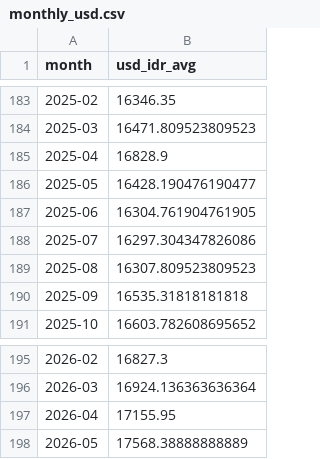
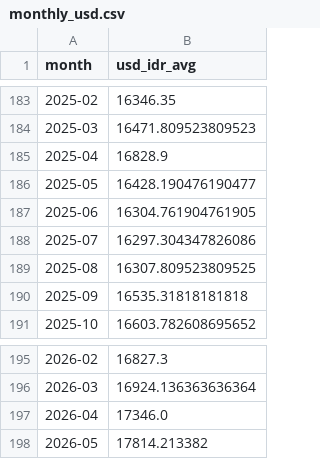
Before and after one commit to indrianisaptr/BaliGuard-Early-Warning-System, a CSV file: data/processed/monthly_usd.csv, drawn as a sheet; only a part is shown, gaps mark what is left out.

Commit message:
Fix USD/IDR data discrepancies and enhance fetching logic
- Corrected average USD/IDR values for August 2025, April 2026, and May 2026 in both monthly_usd.csv and usd_idr_cache.csv.
- Updated fetch_usd_idr_monthly function to prioritize real-time data from ExchangeRate-API for the current month.
- Improved error handling and fallback mechanisms for data fetching.
- Streamlined update_usd_idr function to handle existing data more efficiently and ensure up-to-date records.

```diff
--- a/data/processed/monthly_usd.csv
+++ b/data/processed/monthly_usd.csv
@@ -188,3 +188,3 @@ month,usd_idr_avg
 2025-07,16297.304347826086
-2025-08,16307.809523809523
+2025-08,16307.809523809525
 2025-09,16535.31818181818
@@ -196,3 +196,3 @@ month,usd_idr_avg
 2026-03,16924.136363636364
-2026-04,17155.95
-2026-05,17568.38888888889
+2026-04,17346.0
+2026-05,17814.213382
```
Also changed, not shown: data/final/predictions_final.csv, data/processed/usd_idr_cache.csv, 3 other files.
